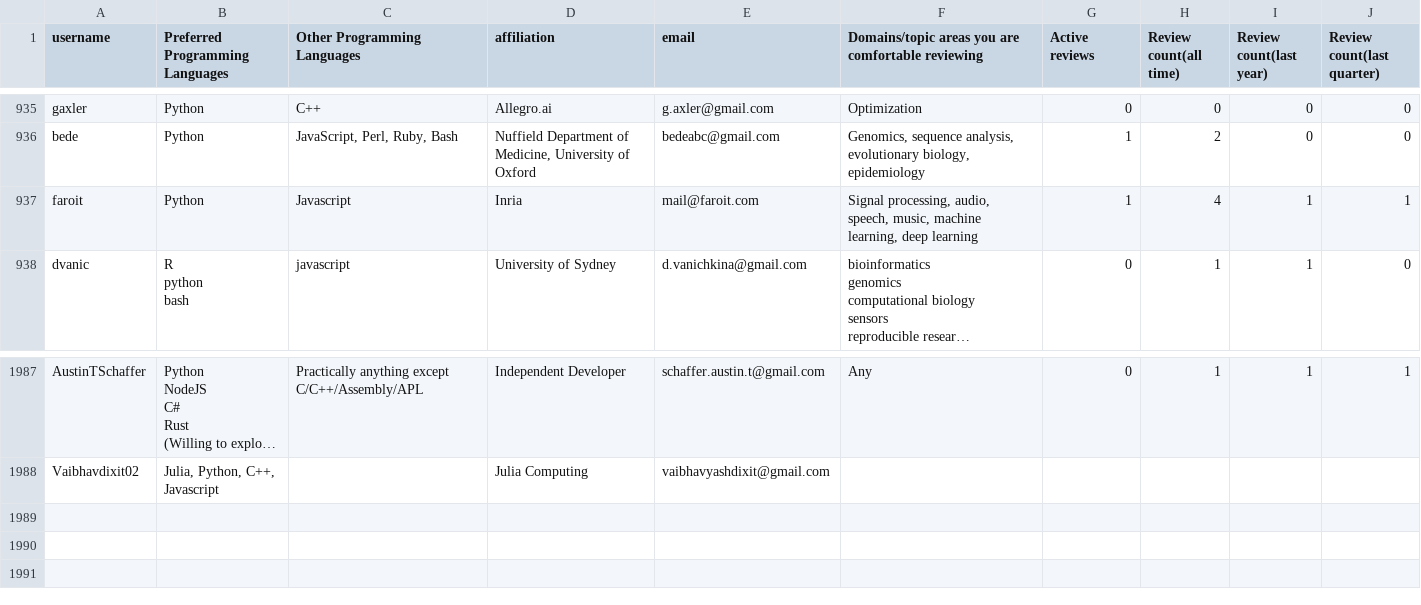
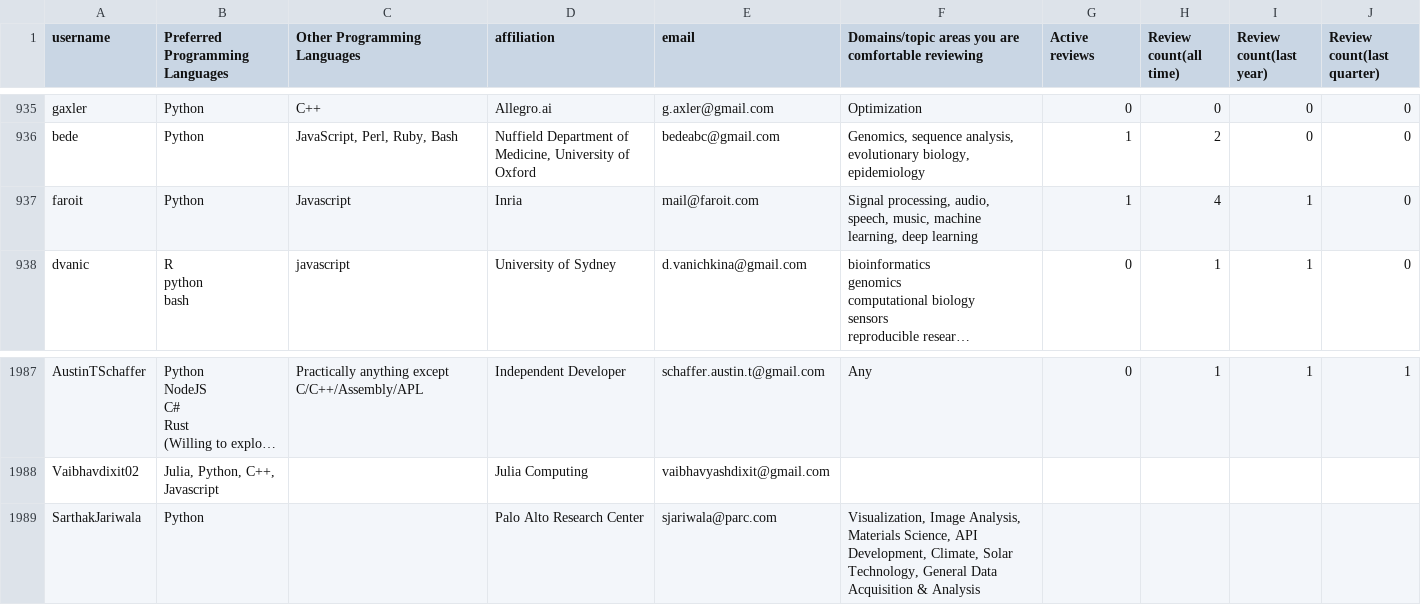
Before and after one commit to arjunsavel/CV, a CSV file: scripts/test.csv, drawn as a sheet; only a part is shown, gaps mark what is left out; long unchanged cells end in …; the diff names each change by its address in the sheet, - before the commit and + after, or states it on an @@ line.

```diff
--- a/scripts/test.csv
+++ b/scripts/test.csv
-J937 (Review count(last quarter)): 1
+J937 (Review count(last quarter)): 0
+row 1989: SarthakJariwala | Python |  | Palo Alto Research Center | sjariwala@parc.com | Visualization, Image Analysis, Materials Science, API Development, Climate, Solar Technology, General Data Acquisition & Analysis
```
